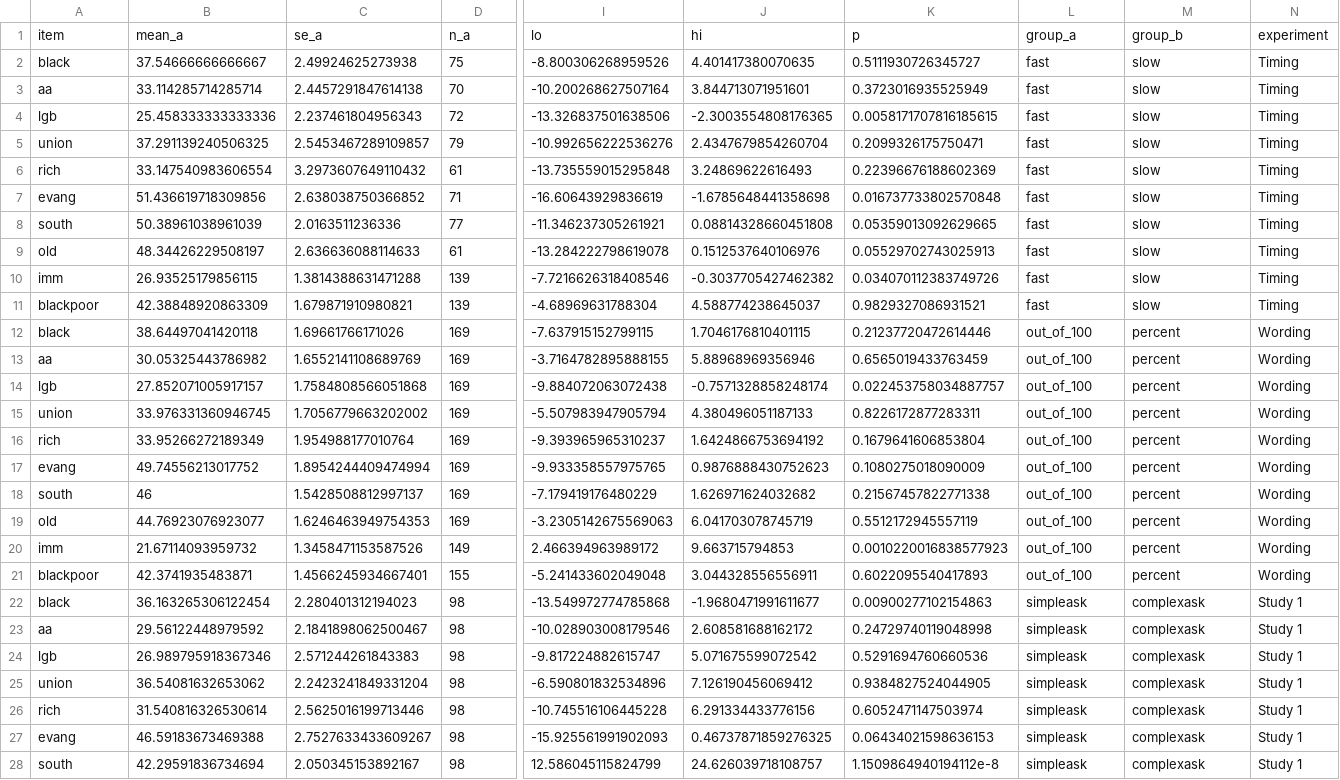
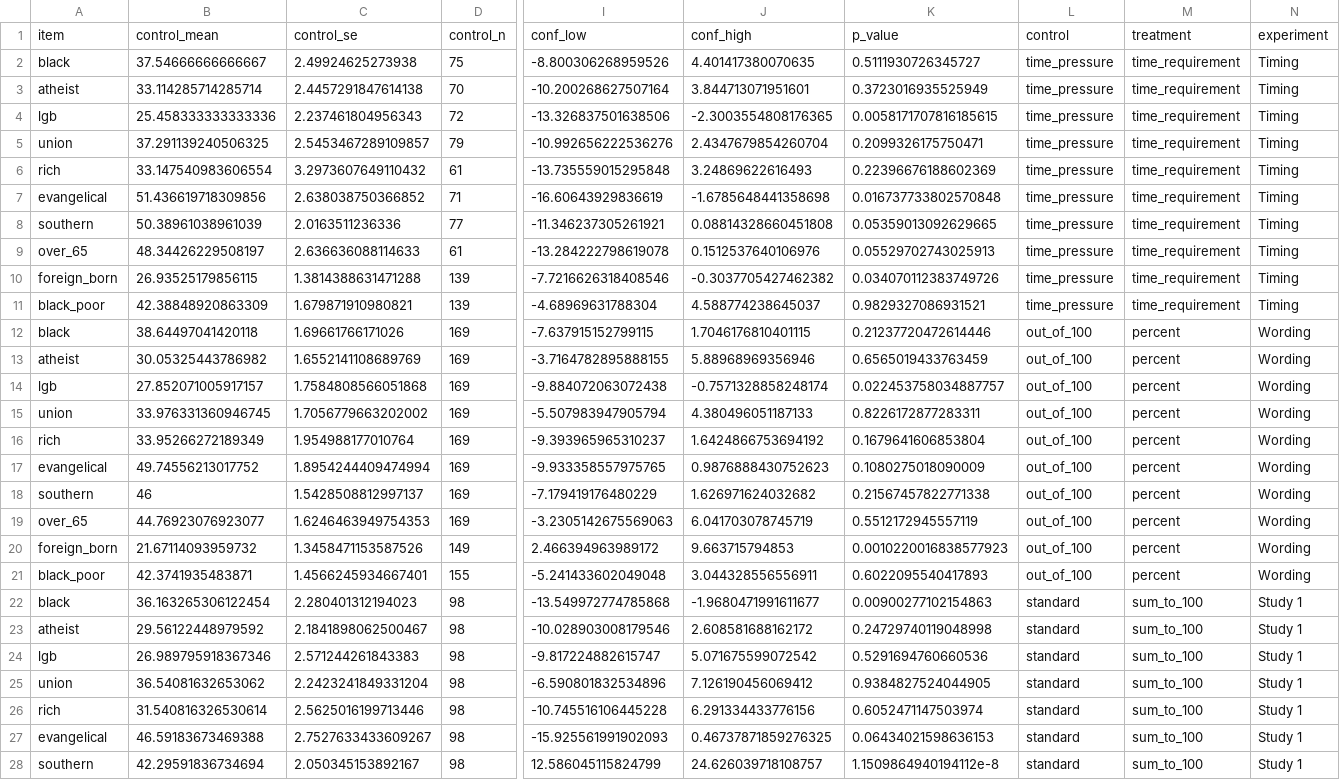
Before and after one commit to soodoku/partisan_shares, a CSV file: tabs/item_contrasts.csv, drawn as a sheet; only a part is shown, gaps mark what is left out; removed rows and columns are numbered as before the commit, all else as after; rows hold the shown columns only; the diff covers the shown part only; the diff names each change by its address in the sheet, - before the commit and + after, or states it on an @@ line.

```diff
--- a/tabs/item_contrasts.csv
+++ b/tabs/item_contrasts.csv
-row 1: item | mean_a | se_a | n_a | lo | hi | p | group_a | group_b | experiment
+row 1: item | control_mean | control_se | control_n | conf_low | conf_high | p_value | control | treatment | experiment
-L2:L11: fast
+L2:L11: time_pressure
-M2:M11: slow
+M2:M11: time_requirement
-A3: aa
+A3: atheist
-A7: evang
+A7: evangelical
-A8: south
+A8: southern
-A9: old
+A9: over_65
-A10: imm
+A10: foreign_born
-A11: blackpoor
+A11: black_poor
-A13: aa
+A13: atheist
-A17: evang
+A17: evangelical
-A18: south
+A18: southern
-A19: old
+A19: over_65
-A20: imm
+A20: foreign_born
-A21: blackpoor
+A21: black_poor
-L22:L28: simpleask
+L22:L28: standard
-M22:M28: complexask
+M22:M28: sum_to_100
-A23: aa
+A23: atheist
-A27: evang
+A27: evangelical
-A28: south
+A28: southern
```
Also changed, not shown: 35 edited cells elsewhere in this file, data/affect_2014.csv, data/benchmarks.csv, 29 other files.
